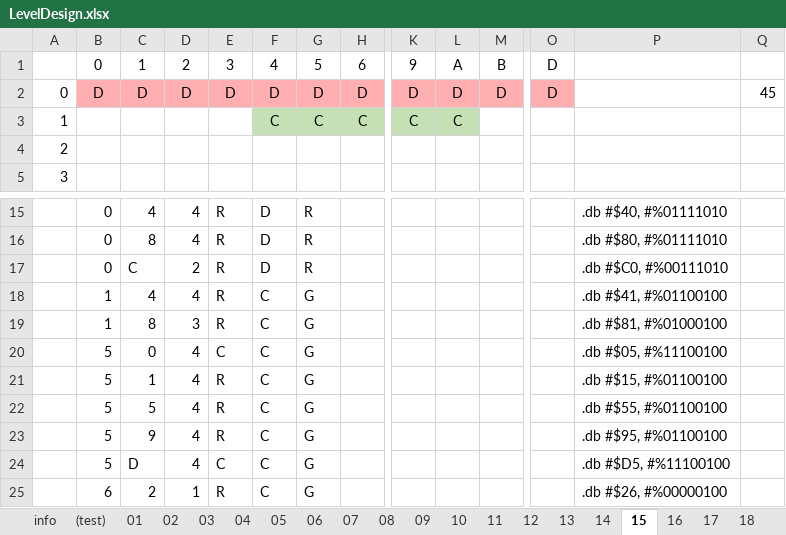
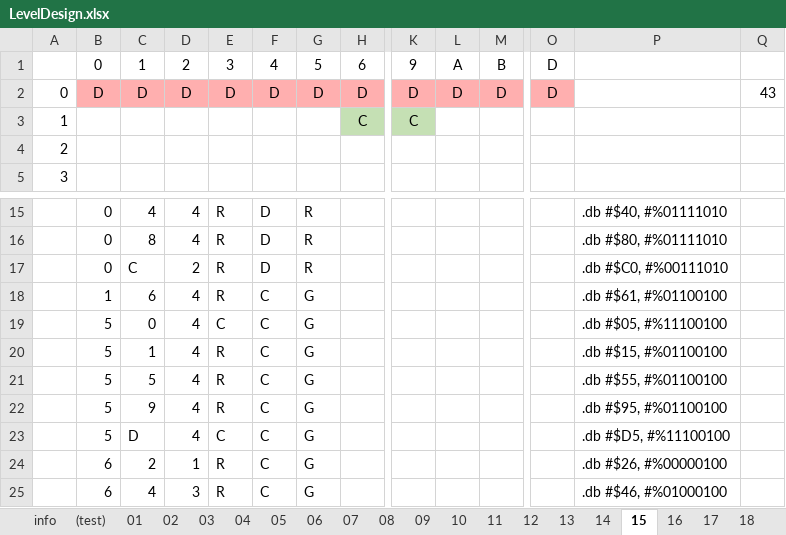
Before and after one commit to kevin-toscani/crillion-nes, an Excel workbook: ext_assets/LevelDesign.xlsx, sheet 15, drawn as a sheet; only a part is shown, gaps mark what is left out; the shorter side is filled out with more unchanged rows; values as stored, in another font and other column widths than the file's, no borders; rows hold the shown columns only; the diff names each change by its address in the sheet, - before the commit and + after, or states it on an @@ line.

Commit message:
Updated level 12 and 15, finetuned nudge and speed

```diff
--- a/ext_assets/LevelDesign.xlsx (sheet 15)
+++ b/ext_assets/LevelDesign.xlsx (sheet 15)
-Q2: 45
+Q2: 43
-F3: C
+F3: (empty)
-F3:G3 fill: #C5E0B4
+F3:G3 fill: none
-G3: C
+G3: (empty)
-L3: C
+L3: (empty)
-L3 fill: #C5E0B4
+L3 fill: none
-C18: 4
+C18: 6
-P18: .db #$41, #%01100100
+P18: .db #$61, #%01100100
-row 19:  | 1 | 8 | 3 | R | C | G |  |  |  |  |  | .db #$81, #%01000100
```
Also changed, not shown: sheet info, formulas that keep their value, 6 other files.
